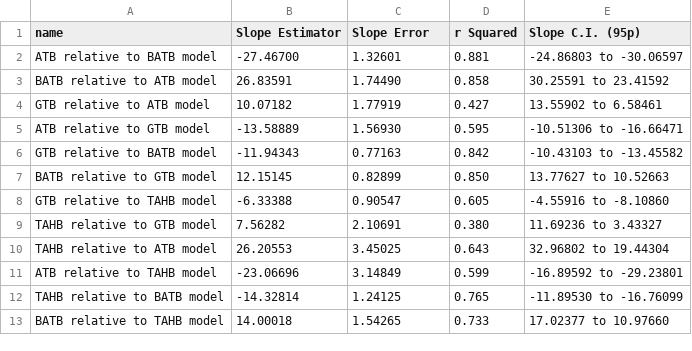
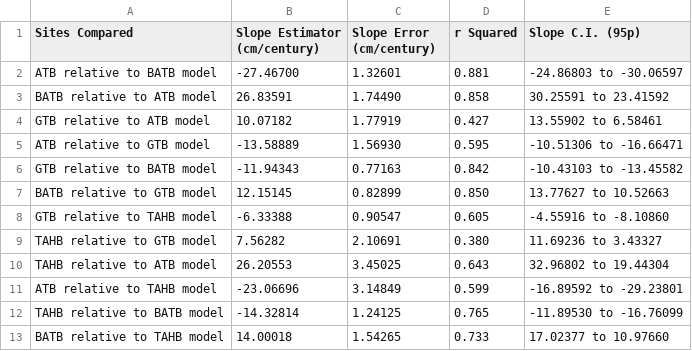
Before and after one commit to really-that-lazy/earth436, a CSV file: data/bothNonZero_any_intervals.csv, drawn as a sheet.

```diff
--- a/data/bothNonZero_any_intervals.csv
+++ b/data/bothNonZero_any_intervals.csv
@@ -1,2 +1,2 @@
-name,Slope Estimator,Slope Error,r Squared,Slope C.I. (95p)
+Sites Compared,Slope Estimator (cm/century),Slope Error (cm/century),r Squared,Slope C.I. (95p)
 ATB relative to BATB model,-27.46700,1.32601,0.881,-24.86803 to -30.06597
```
Also changed, not shown: data/bothNonZero_withinSeventyFivePercent_intervals.csv, 10 other files.
